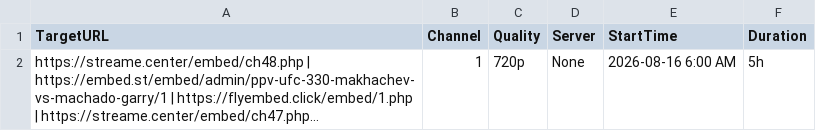
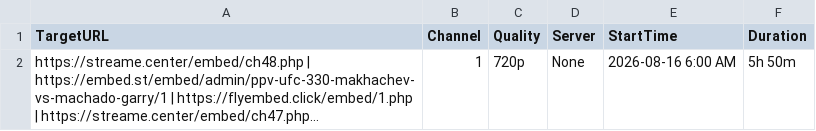
Before and after one commit to poorpeople-cmd/bbbbbbbbb-1111, a CSV file: streams.csv, drawn as a sheet; long unchanged cells end in …; the diff names each change by its address in the sheet, - before the commit and + after, or states it on an @@ line.

Commit message:
Update streams.csv

```diff
--- a/streams.csv
+++ b/streams.csv
-F2 (Duration): 5h
+F2 (Duration): 5h 50m
```
